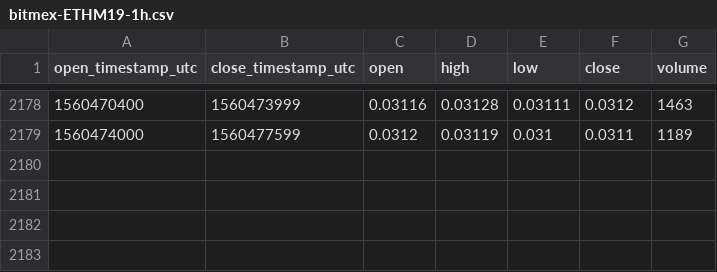
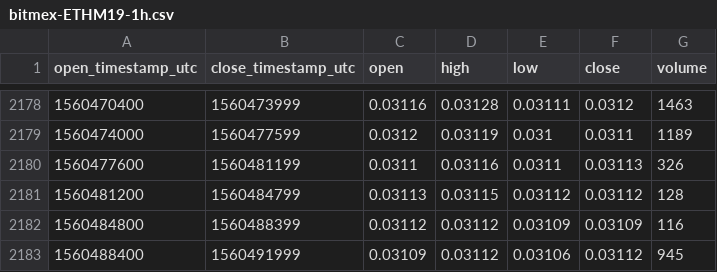
Before and after one commit to cryptobigbro/bitmex-ETHM19, a CSV file: bitmex-ETHM19-1h.csv, drawn as a sheet; only a part is shown, gaps mark what is left out; the diff names each change by its address in the sheet, - before the commit and + after, or states it on an @@ line.

Commit message:
Update OHLCV data.

```diff
--- a/bitmex-ETHM19-1h.csv
+++ b/bitmex-ETHM19-1h.csv
+row 2180: 1560477600 | 1560481199 | 0.0311 | 0.03116 | 0.0311 | 0.03113 | 326
+row 2181: 1560481200 | 1560484799 | 0.03113 | 0.03115 | 0.03112 | 0.03112 | 128
+row 2182: 1560484800 | 1560488399 | 0.03112 | 0.03112 | 0.03109 | 0.03109 | 116
+row 2183: 1560488400 | 1560491999 | 0.03109 | 0.03112 | 0.03106 | 0.03112 | 945
```
